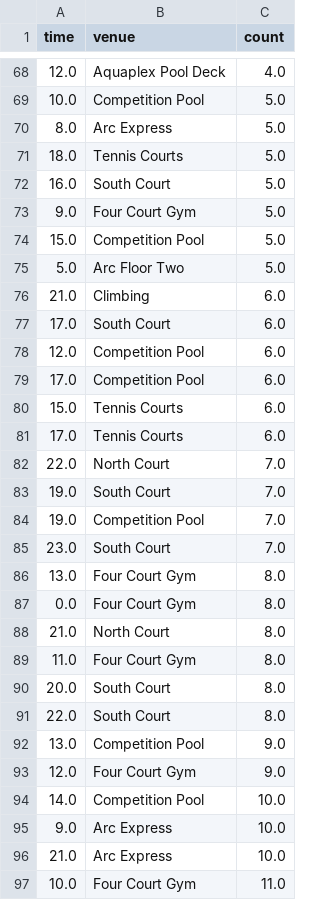
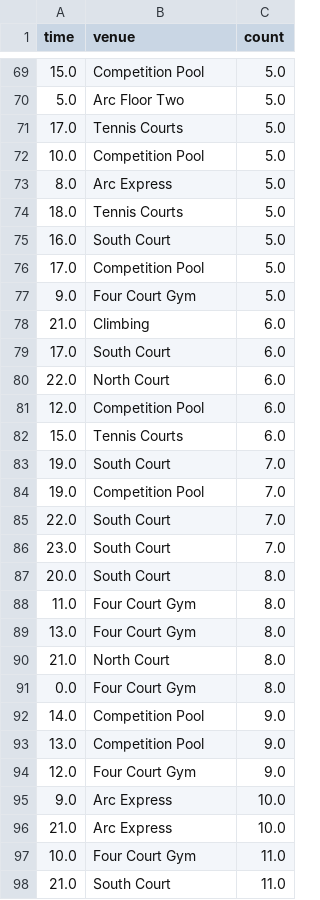
Before and after one commit to Omidgholi/Gym_Analysis, a CSV file: output/data.csv, drawn as a sheet; only a part is shown, gaps mark what is left out; the shorter side is filled out with more unchanged rows; the diff covers the shown part only.

```diff
--- a/output/data.csv
+++ b/output/data.csv
@@ -68,2 +69,4 @@ time,venue,count
-12.0,Aquaplex Pool Deck,4.0
+15.0,Competition Pool,5.0
+5.0,Arc Floor Two,5.0
+17.0,Tennis Courts,5.0
 10.0,Competition Pool,5.0
@@ -72,24 +75,21 @@ time,venue,count
 16.0,South Court,5.0
+17.0,Competition Pool,5.0
 9.0,Four Court Gym,5.0
-15.0,Competition Pool,5.0
-5.0,Arc Floor Two,5.0
 21.0,Climbing,6.0
 17.0,South Court,6.0
+22.0,North Court,6.0
 12.0,Competition Pool,6.0
-17.0,Competition Pool,6.0
 15.0,Tennis Courts,6.0
-17.0,Tennis Courts,6.0
-22.0,North Court,7.0
 19.0,South Court,7.0
 19.0,Competition Pool,7.0
+22.0,South Court,7.0
 23.0,South Court,7.0
+20.0,South Court,8.0
+11.0,Four Court Gym,8.0
 13.0,Four Court Gym,8.0
+21.0,North Court,8.0
 0.0,Four Court Gym,8.0
-21.0,North Court,8.0
-11.0,Four Court Gym,8.0
-20.0,South Court,8.0
-22.0,South Court,8.0
+14.0,Competition Pool,9.0
 13.0,Competition Pool,9.0
 12.0,Four Court Gym,9.0
-14.0,Competition Pool,10.0
 9.0,Arc Express,10.0
```
Also changed, not shown: 17 added rows, 17 removed rows, 41 moved rows and 15 edited cells elsewhere in this file, 2 other files.
